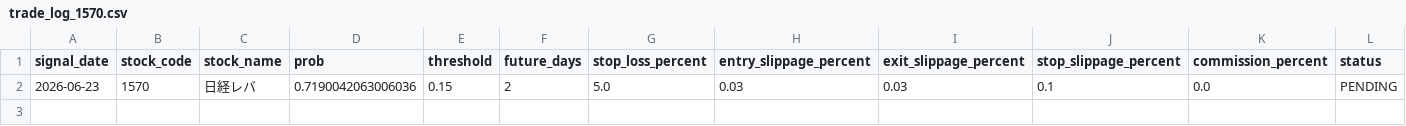
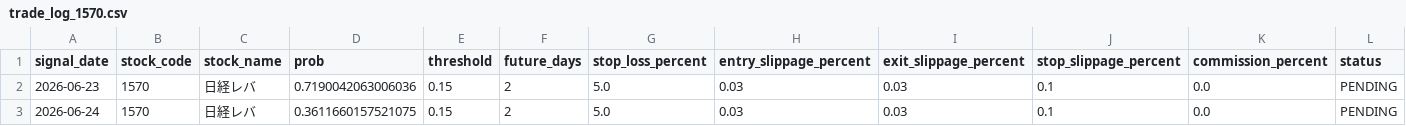
Before and after one commit to ta1k1-arakawa/stock-analyzer, a CSV file: data/monitoring/trade_log_1570.csv, drawn as a sheet; only a part is shown; rows hold the shown columns only; the diff names each change by its address in the sheet, - before the commit and + after, or states it on an @@ line.

```diff
--- a/data/monitoring/trade_log_1570.csv
+++ b/data/monitoring/trade_log_1570.csv
+row 3: 2026-06-24 | 1570 | 日経レバ | 0.3611660157521075 | 0.15 | 2 | 5.0 | 0.03 | 0.03 | 0.1 | 0.0 | PENDING
```
Also changed, not shown: data/monitoring/trade_log_4188.csv, data/monitoring/trade_log_4689.csv, 3 other files.
